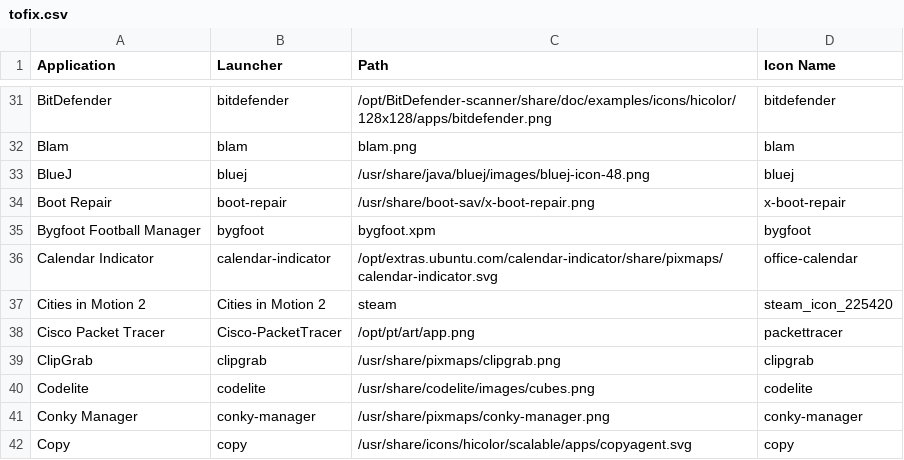
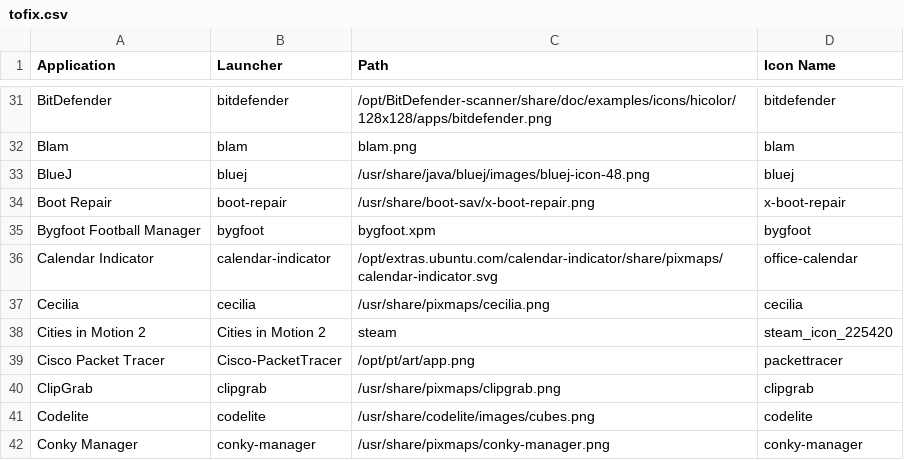
Before and after one commit to Foggalong/hardcode-fixer, a CSV file: tofix.csv, drawn as a sheet; only a part is shown, gaps mark what is left out; the shorter side is filled out with more unchanged rows.

Commit message:
Fix for Cecilia

```diff
--- a/tofix.csv
+++ b/tofix.csv
@@ -36,2 +36,3 @@ Bygfoot Football Manager,bygfoot,bygfoot.xpm,bygfoot
 Calendar Indicator,calendar-indicator,/opt/extras.ubuntu.com/calendar-indicator/share/pixmaps/calendar-indicator.svg,office-calendar
+Cecilia,cecilia,/usr/share/pixmaps/cecilia.png,cecilia
 Cities in Motion 2,Cities in Motion 2,steam,steam_icon_225420
```
